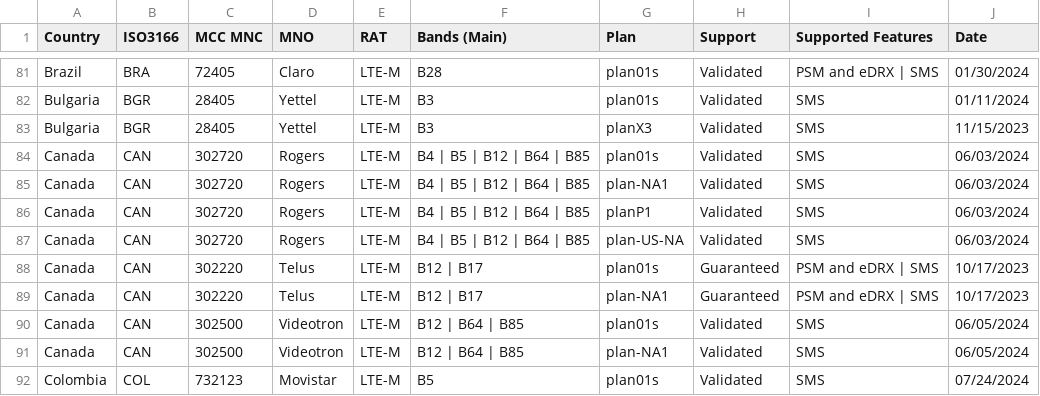
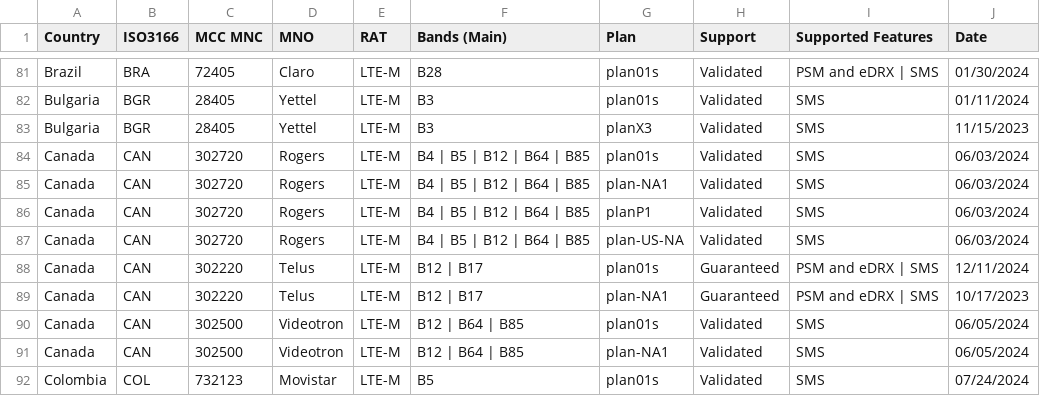
Before and after one commit to soracom/coverage-tests, a CSV file: SORACOM-LPWAN-with-features.csv, drawn as a sheet; only a part is shown, gaps mark what is left out.

Commit message:
Updated test date for Telus LTE-M plan01s
I ran tests for PSM and eDRX today for Telus so I updated the tested date to reflect this

```diff
--- a/SORACOM-LPWAN-with-features.csv
+++ b/SORACOM-LPWAN-with-features.csv
@@ -87,3 +87,3 @@ Canada,CAN,302720,Rogers,LTE-M,B4 | B5 | B12 | B64 | B85,planP1,Validated,SMS,06
 Canada,CAN,302720,Rogers,LTE-M,B4 | B5 | B12 | B64 | B85,plan-US-NA,Validated,SMS,06/03/2024
-Canada,CAN,302220,Telus,LTE-M,B12 | B17,plan01s,Guaranteed,PSM and eDRX | SMS,10/17/2023
+Canada,CAN,302220,Telus,LTE-M,B12 | B17,plan01s,Guaranteed,PSM and eDRX | SMS,12/11/2024
 Canada,CAN,302220,Telus,LTE-M,B12 | B17,plan-NA1,Guaranteed,PSM and eDRX | SMS,10/17/2023
```
